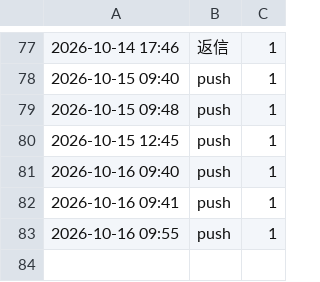
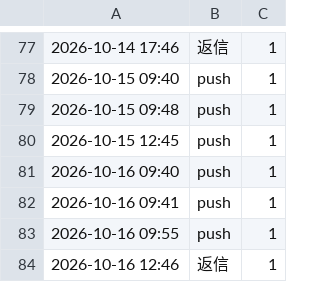
Before and after one commit to REI-SASAKI-HITOKACHi/one-marketing, a CSV file: data/line-sousin-kiroku.csv, drawn as a sheet; only a part is shown, gaps mark what is left out.

```diff
--- a/data/line-sousin-kiroku.csv
+++ b/data/line-sousin-kiroku.csv
@@ -83 +83,2 @@
 2026-10-16 09:55,push,1
+2026-10-16 12:46,返信,1
```
Also changed, not shown: 3 other files.
